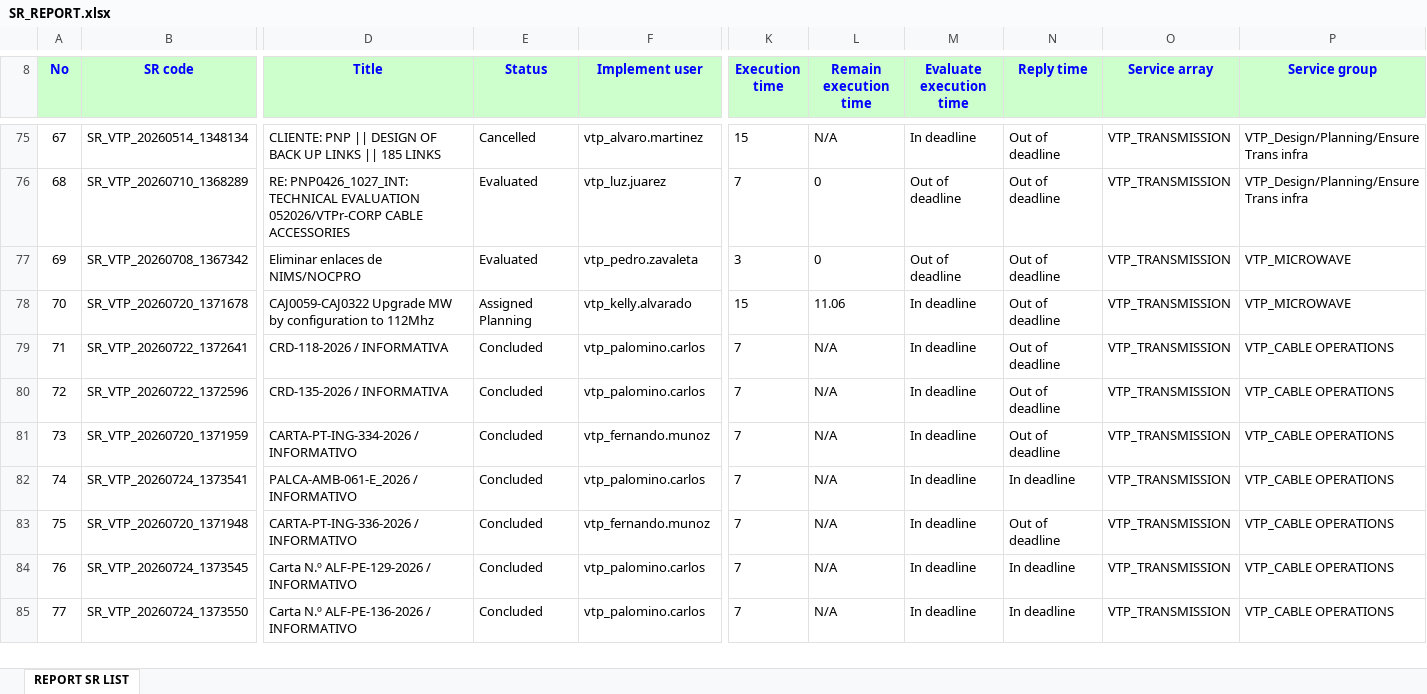
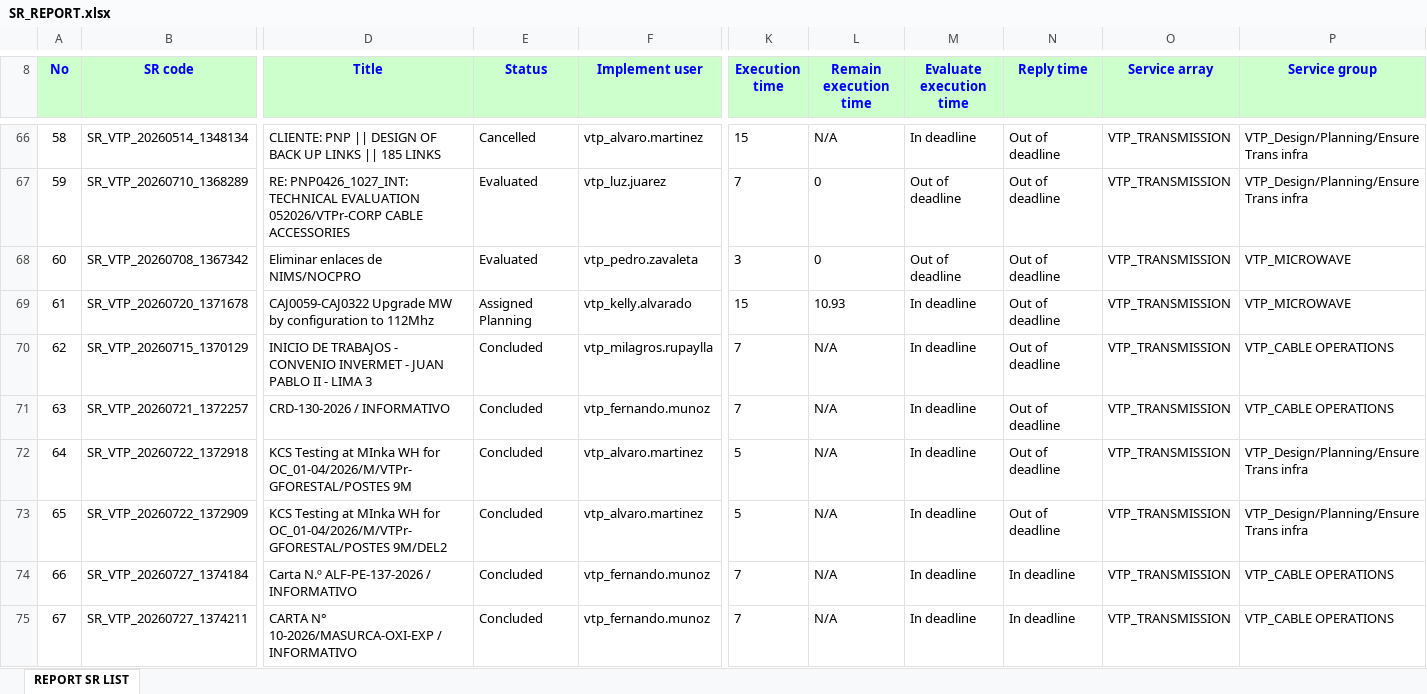
Before and after one commit to alvaromartinezg/sr_dashboard, an Excel workbook: SR_REPORT.xlsx, sheet REPORT SR LIST, drawn as a sheet; only a part is shown, gaps mark what is left out; the shorter side is filled out with more unchanged rows; values as stored, in another font and other column widths than the file's, no borders; addresses are those after the commit; rows hold the shown columns only; the diff covers the shown part only; the diff names each change by its address in the sheet, - before the commit and + after, or states it on an @@ line.

Commit message:
update SR report

```diff
--- a/SR_REPORT.xlsx (sheet REPORT SR LIST)
+++ b/SR_REPORT.xlsx (sheet REPORT SR LIST)
@@ column A (No) renumbered from row 11 down @@
-L69 (Remain execution time): 11.06
+L69 (Remain execution time): 10.93
+row 70: 62 | SR_VTP_20260715_1370129 | INICIO DE TRABAJOS - CONVENIO INVERMET - JUAN PABLO II - LIMA 3 | Concluded | vtp_milagros.rupaylla | 7 | N/A | In deadline | Out of deadline | VTP_TRANSMISSION | VTP_CABLE OPERATIONS
+row 71: 63 | SR_VTP_20260721_1372257 | CRD-130-2026 / INFORMATIVO | Concluded | vtp_fernando.munoz | 7 | N/A | In deadline | Out of deadline | VTP_TRANSMISSION | VTP_CABLE OPERATIONS
+row 72: 64 | SR_VTP_20260722_1372918 | KCS Testing at MInka WH for OC_01-04/2026/M/VTPr-GFORESTAL/POSTES 9M | Concluded | vtp_alvaro.martinez | 5 | N/A | In deadline | Out of deadline | VTP_TRANSMISSION | VTP_Design/Planning/Ensure Trans infra
+row 73: 65 | SR_VTP_20260722_1372909 | KCS Testing at MInka WH for OC_01-04/2026/M/VTPr-GFORESTAL/POSTES 9M/DEL2 | Concluded | vtp_alvaro.martinez | 5 | N/A | In deadline | Out of deadline | VTP_TRANSMISSION | VTP_Design/Planning/Ensure Trans infra
+row 74: 66 | SR_VTP_20260727_1374184 | Carta N.º ALF-PE-137-2026 / INFORMATIVO | Concluded | vtp_fernando.munoz | 7 | N/A | In deadline | In deadline | VTP_TRANSMISSION | VTP_CABLE OPERATIONS
+row 75: 67 | SR_VTP_20260727_1374211 | CARTA N° 10-2026/MASURCA-OXI-EXP / INFORMATIVO | Concluded | vtp_fernando.munoz | 7 | N/A | In deadline | In deadline | VTP_TRANSMISSION | VTP_CABLE OPERATIONS
```
Also changed, not shown: 10 added rows, 12 removed rows, 116 moved rows and 55 edited cells elsewhere in this sheet.
